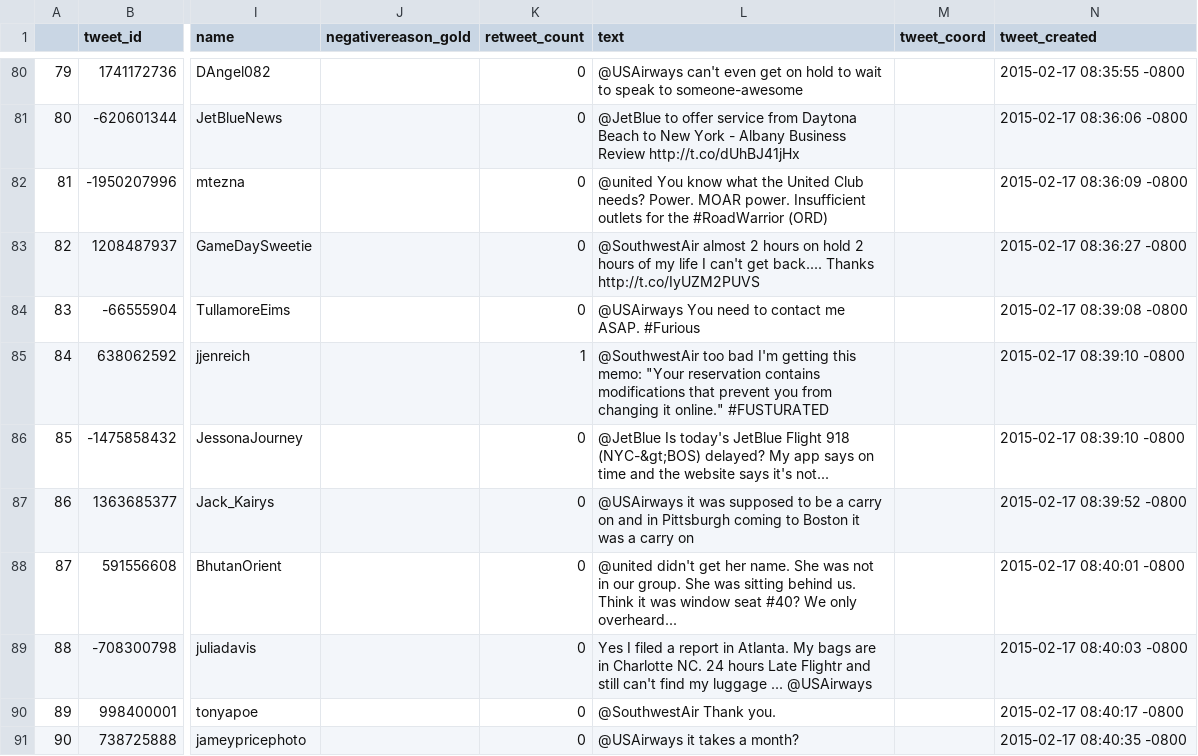
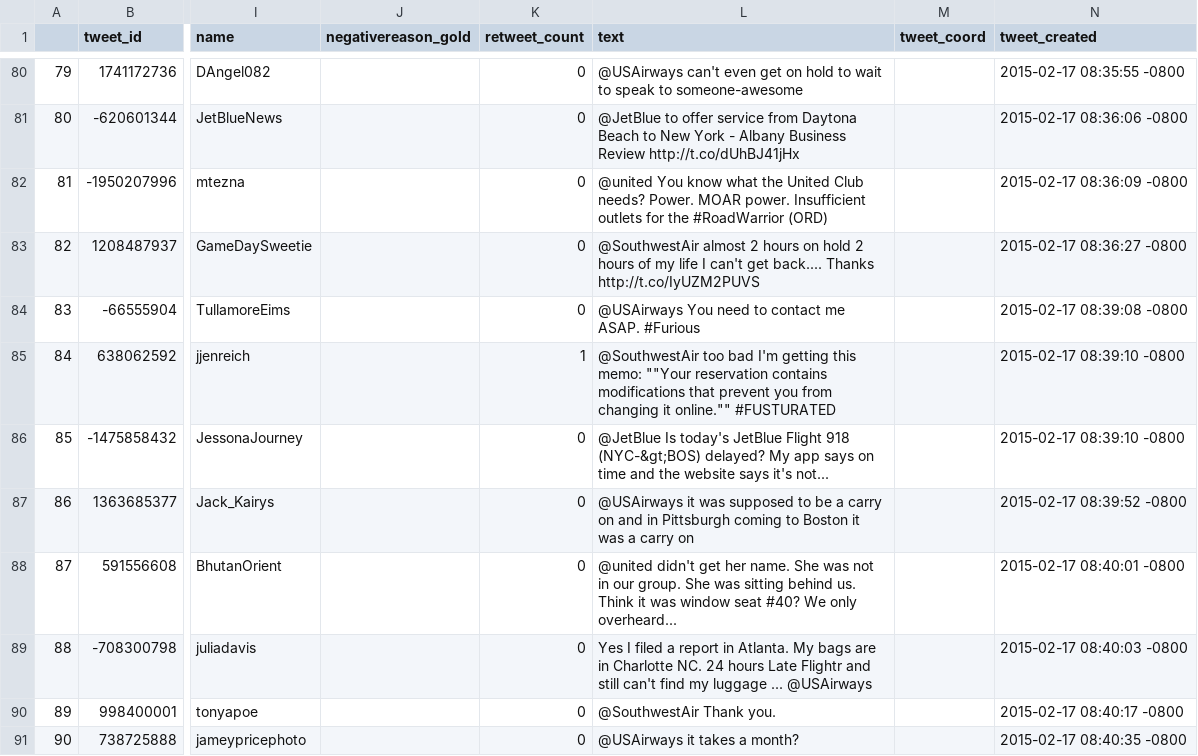
Before and after one commit to ecs160/ecs160_maxTweeter, a CSV file: test.csv, drawn as a sheet; only a part is shown, gaps mark what is left out; the diff names each change by its address in the sheet, - before the commit and + after, or states it on an @@ line.

```diff
--- a/test.csv
+++ b/test.csv
-L85 (text): …this memo: "Your reservation contains modifications that prevent you from changing it online." #FUSTURATED
+L85 (text): …this memo: ""Your reservation contains modifications that prevent you from changing it online."" #FUSTURATED
```
Also changed, not shown: 1 other file.
